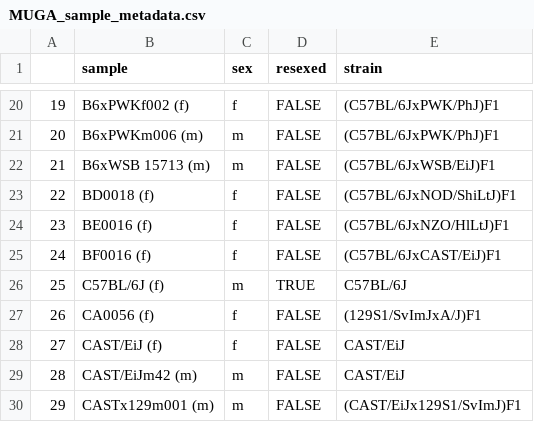
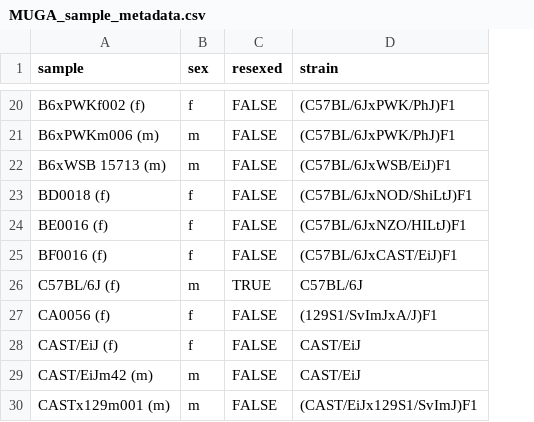
Before and after one commit to sam-widmayer/MUGA_reference_data, a CSV file: output/MUGA/MUGA_sample_metadata.csv, drawn as a sheet; only a part is shown, gaps mark what is left out; removed rows and columns are numbered as before the commit, all else as after; the diff covers the shown part only; the diff names each change by its address in the sheet, - before the commit and + after, or states it on an @@ line.

```diff
--- a/output/MUGA/MUGA_sample_metadata.csv
+++ b/output/MUGA/MUGA_sample_metadata.csv
-column A, rows 20-30: 19 | 20 | 21 | 22 | 23 | 24 | 25 | 26 | 27 | 28 | 29
-D24 (strain): (C57BL/6JxNZO/HlLtJ)F1
+D24 (strain): (C57BL/6JxNZO/HILtJ)F1
```
Also changed, not shown: 6 edited cells elsewhere in this file, output/MUGA/MUGA_founder_metadata.csv, output/MegaMUGA/MegaMUGA_founder_metadata.csv, 21 other files.
